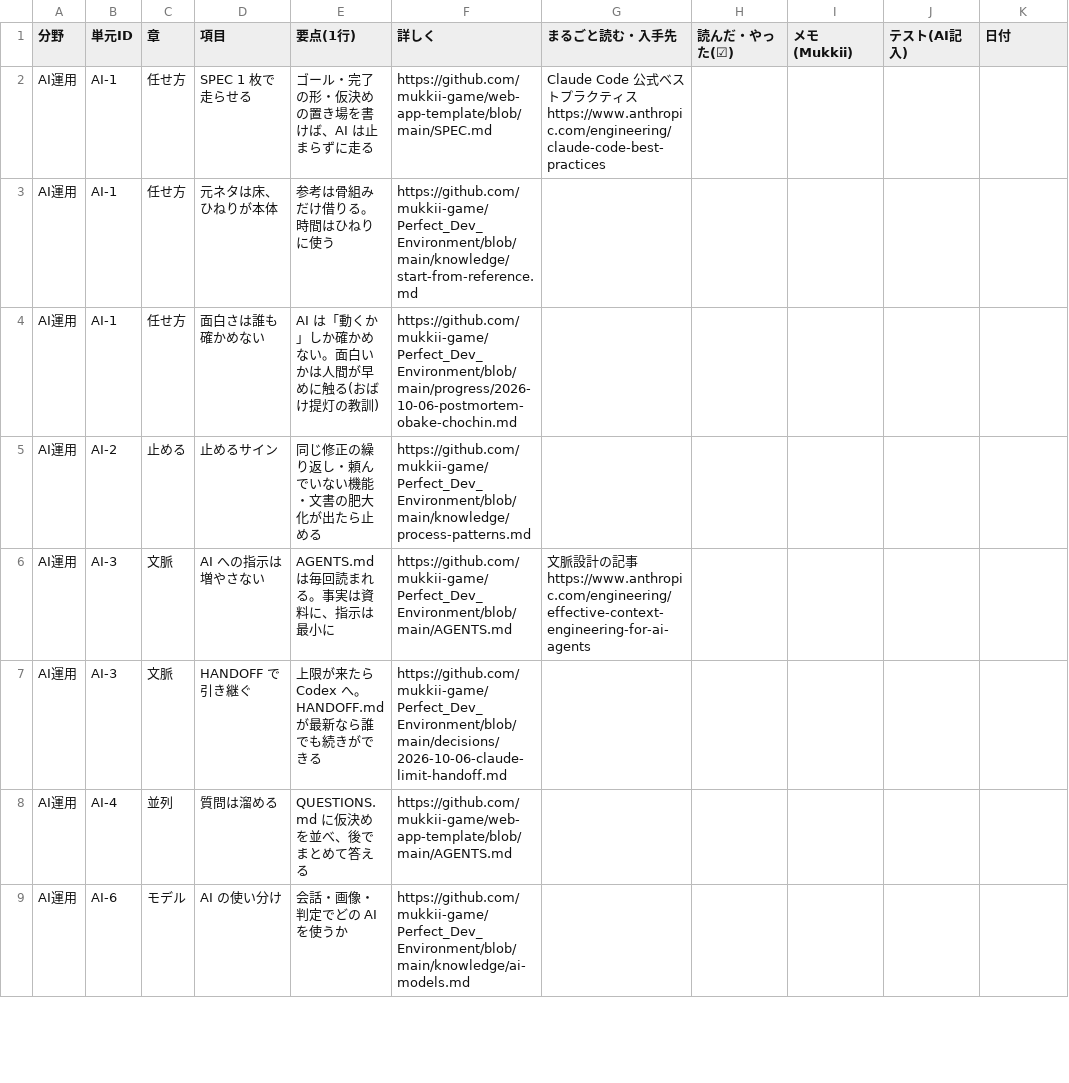
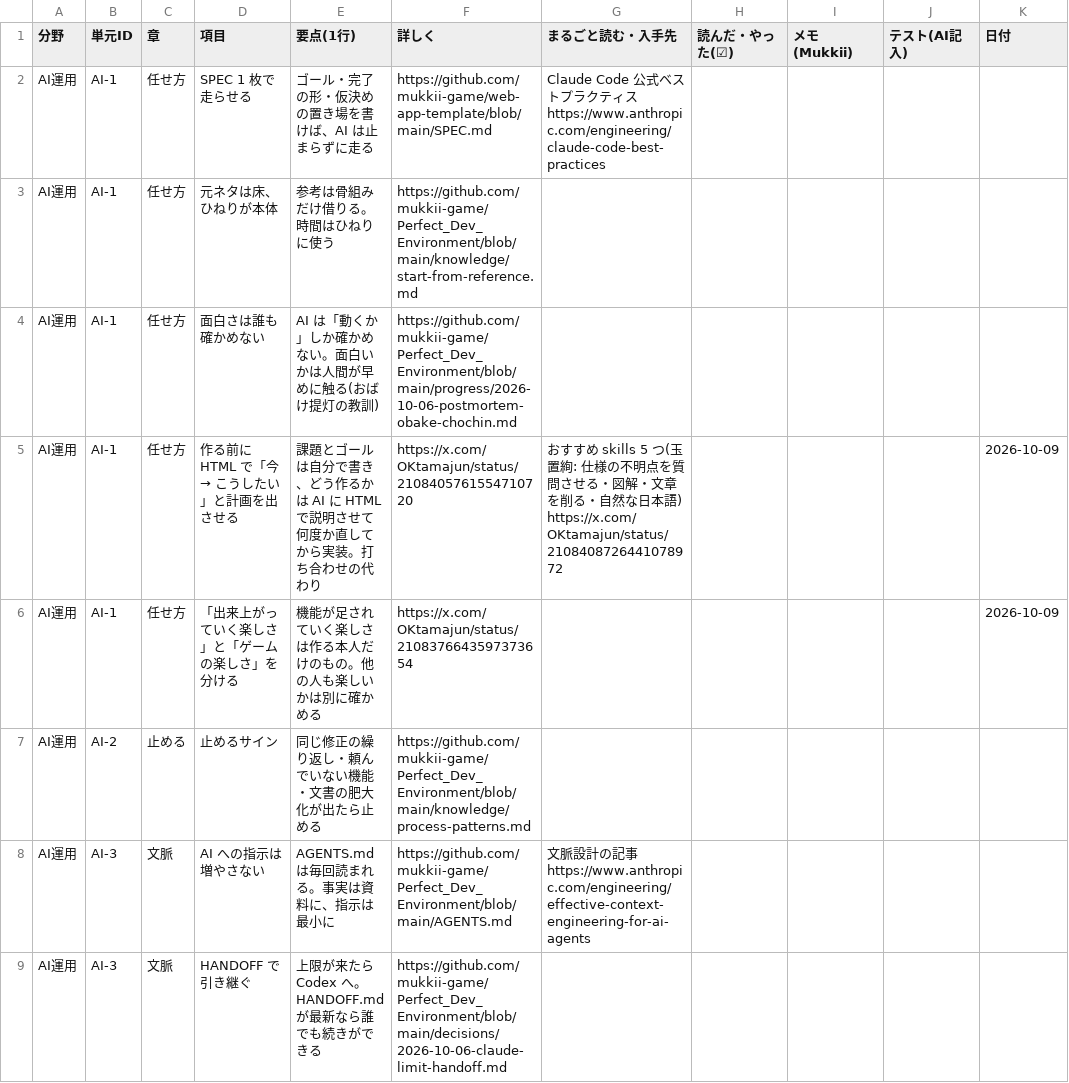
Before and after one commit to mukkii-game/Perfect_Dev_Environment, a CSV file: knowledge/tables/learning/textbook.csv, drawn as a sheet; only a part is shown; the shorter side is filled out with more unchanged rows; the diff covers the shown part only.

```diff
--- a/knowledge/tables/learning/textbook.csv
+++ b/knowledge/tables/learning/textbook.csv
@@ -4,2 +4,4 @@ AI運用,AI-1,任せ方,元ネタは床、ひねりが本体,参考は骨組み
 AI運用,AI-1,任せ方,面白さは誰も確かめない,AI は「動くか」しか確かめない。面白いかは人間が早めに触る(おばけ提灯の教訓),https://github.com/mukkii-game/Perfect_Dev_Environment/blob/main/progress/2026-10-06-postmortem-obake-chochin.md,,,,,
+AI運用,AI-1,任せ方,作る前に HTML で「今 → こうしたい」と計画を出させる,課題とゴールは自分で書き、どう作るかは AI に HTML で説明させて何度か直してから実装。打ち合わせの代わり,https://x.com/OKtamajun/status/2108405761554710720,おすすめ skills 5 つ(玉置絢: 仕様の不明点を質問させる・図解・文章を削る・自然な日本語) https://x.com/OKtamajun/status/2108408726441078972,,,,2026-10-09
+AI運用,AI-1,任せ方,「出来上がっていく楽しさ」と「ゲームの楽しさ」を分ける,機能が足されていく楽しさは作る本人だけのもの。他の人も楽しいかは別に確かめる,https://x.com/OKtamajun/status/2108376643597373654,,,,,2026-10-09
 AI運用,AI-2,止める,止めるサイン,同じ修正の繰り返し・頼んでいない機能・文書の肥大化が出たら止める,https://github.com/mukkii-game/Perfect_Dev_Environment/blob/main/knowledge/process-patterns.md,,,,,
```
Also changed, not shown: 1 added row elsewhere in this file, 1 other file.
